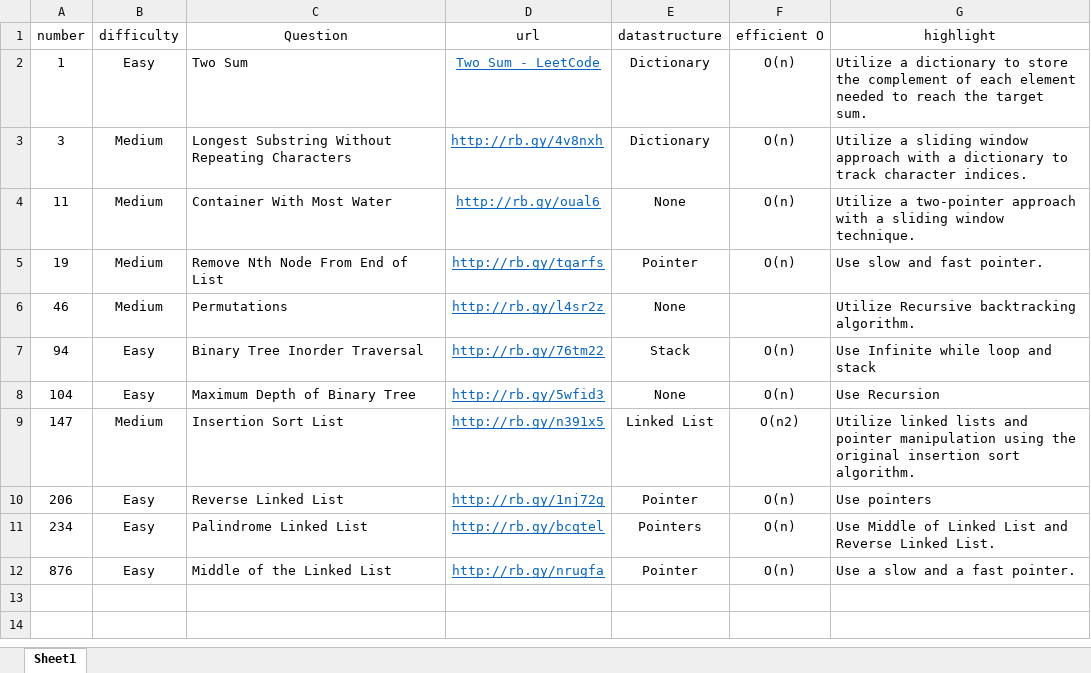
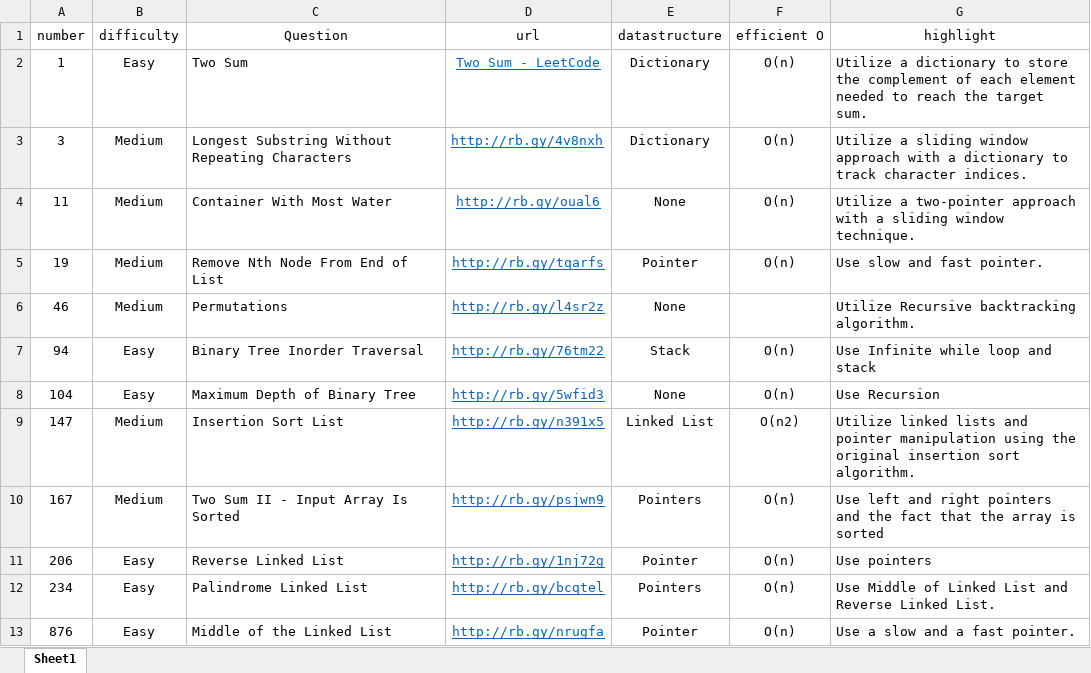
Before and after one commit to cybergu0ck/leetcode, an Excel workbook: tracker.xlsx, sheet Sheet1, drawn as a sheet; values as stored, in another font and other column widths than the file's, no borders; the diff names each change by its address in the sheet, - before the commit and + after, or states it on an @@ line.

```diff
--- a/tracker.xlsx (sheet Sheet1)
+++ b/tracker.xlsx (sheet Sheet1)
+row 10: 167 | Medium | Two Sum II - Input Array Is Sorted | http://rb.gy/psjwn9 | Pointers | O(n) | Use left and right pointers and the fact that the array is sorted
```
Also changed, not shown: 1 other file.
